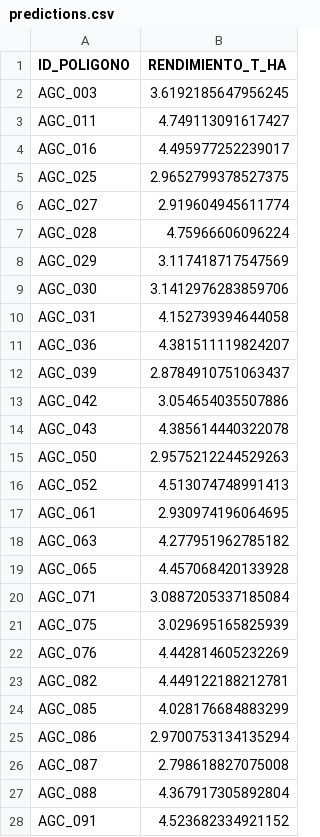
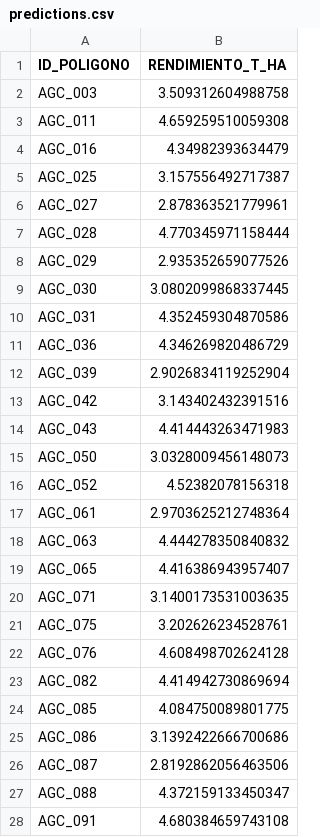
Before and after one commit to Andrea-HH/todoseboso, a CSV file: site/explorador/data/predictions.csv, drawn as a sheet; only a part is shown; the diff covers the shown part only.

```diff
--- a/site/explorador/data/predictions.csv
+++ b/site/explorador/data/predictions.csv
@@ -1,28 +1,28 @@
 ID_POLIGONO,RENDIMIENTO_T_HA
-AGC_003,3.6192185647956245
-AGC_011,4.749113091617427
-AGC_016,4.495977252239017
-AGC_025,2.9652799378527375
-AGC_027,2.919604945611774
-AGC_028,4.75966606096224
-AGC_029,3.117418717547569
-AGC_030,3.1412976283859706
-AGC_031,4.152739394644058
-AGC_036,4.381511119824207
-AGC_039,2.8784910751063437
-AGC_042,3.054654035507886
-AGC_043,4.385614440322078
-AGC_050,2.9575212244529263
-AGC_052,4.513074748991413
-AGC_061,2.930974196064695
-AGC_063,4.277951962785182
-AGC_065,4.457068420133928
-AGC_071,3.0887205337185084
-AGC_075,3.029695165825939
-AGC_076,4.442814605232269
-AGC_082,4.449122188212781
-AGC_085,4.028176684883299
-AGC_086,2.9700753134135294
-AGC_087,2.798618827075008
-AGC_088,4.367917305892804
-AGC_091,4.523682334921152
+AGC_003,3.509312604988758
+AGC_011,4.659259510059308
+AGC_016,4.34982393634479
+AGC_025,3.157556492717387
+AGC_027,2.878363521779961
+AGC_028,4.770345971158444
+AGC_029,2.935352659077526
+AGC_030,3.0802099868337445
+AGC_031,4.352459304870586
+AGC_036,4.346269820486729
+AGC_039,2.9026834119252904
+AGC_042,3.143402432391516
+AGC_043,4.414443263471983
+AGC_050,3.0328009456148073
+AGC_052,4.52382078156318
+AGC_061,2.9703625212748364
+AGC_063,4.444278350840832
+AGC_065,4.416386943957407
+AGC_071,3.1400173531003635
+AGC_075,3.202626234528761
+AGC_076,4.608498702624128
+AGC_082,4.414942730869694
+AGC_085,4.084750089801775
+AGC_086,3.1392422666700686
+AGC_087,2.8192862056463506
+AGC_088,4.372159133450347
+AGC_091,4.680384659743108
```
Also changed, not shown: 32 edited cells elsewhere in this file, 3 other files.
